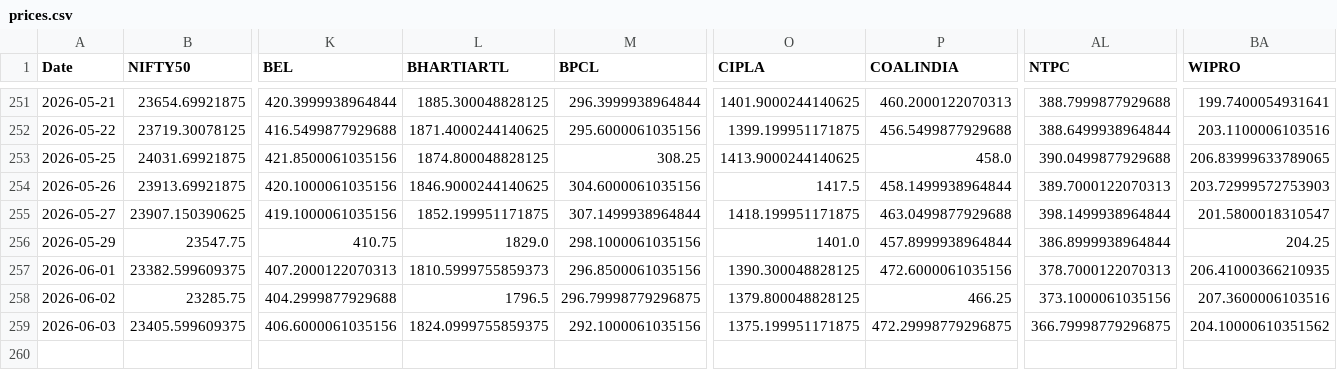
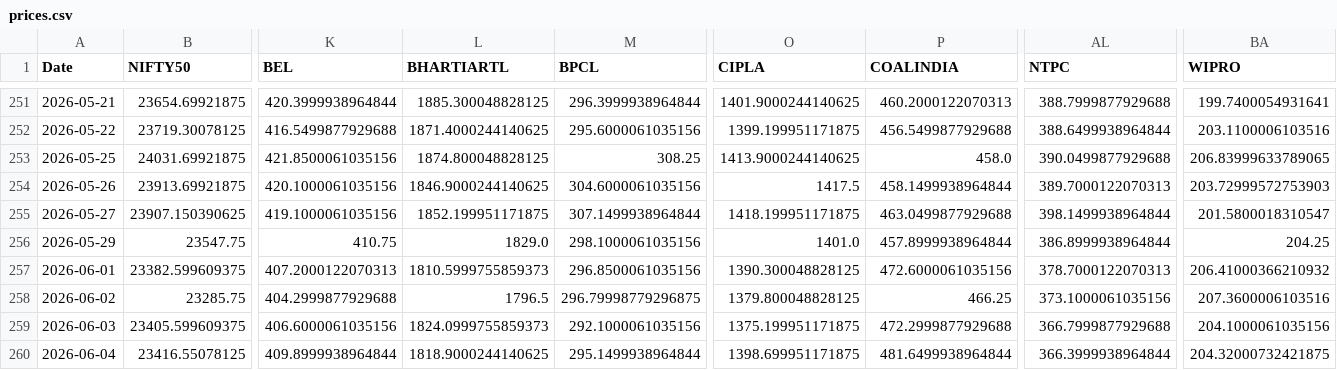
Before and after one commit to varshu22/relative-rotational-graph, a CSV file: prices.csv, drawn as a sheet; only a part is shown, gaps mark what is left out; rows hold the shown columns only; the diff names each change by its address in the sheet, - before the commit and + after, or states it on an @@ line.

```diff
--- a/prices.csv
+++ b/prices.csv
-BA257 (WIPRO): 206.41000366210935
+BA257 (WIPRO): 206.41000366210932
-L259 (BHARTIARTL): 1824.0999755859375
+L259 (BHARTIARTL): 1824.0999755859373
-P259 (COALINDIA): 472.29998779296875
+P259 (COALINDIA): 472.2999877929688
-AL259 (NTPC): 366.79998779296875
+AL259 (NTPC): 366.7999877929688
-BA259 (WIPRO): 204.10000610351562
+BA259 (WIPRO): 204.1000061035156
+row 260: 2026-06-04 | 23416.55078125 | 409.8999938964844 | 1818.9000244140625 | 295.1499938964844 | 1398.699951171875 | 481.6499938964844 | 366.3999938964844 | 204.32000732421875
```
Also changed, not shown: 1 other file.
